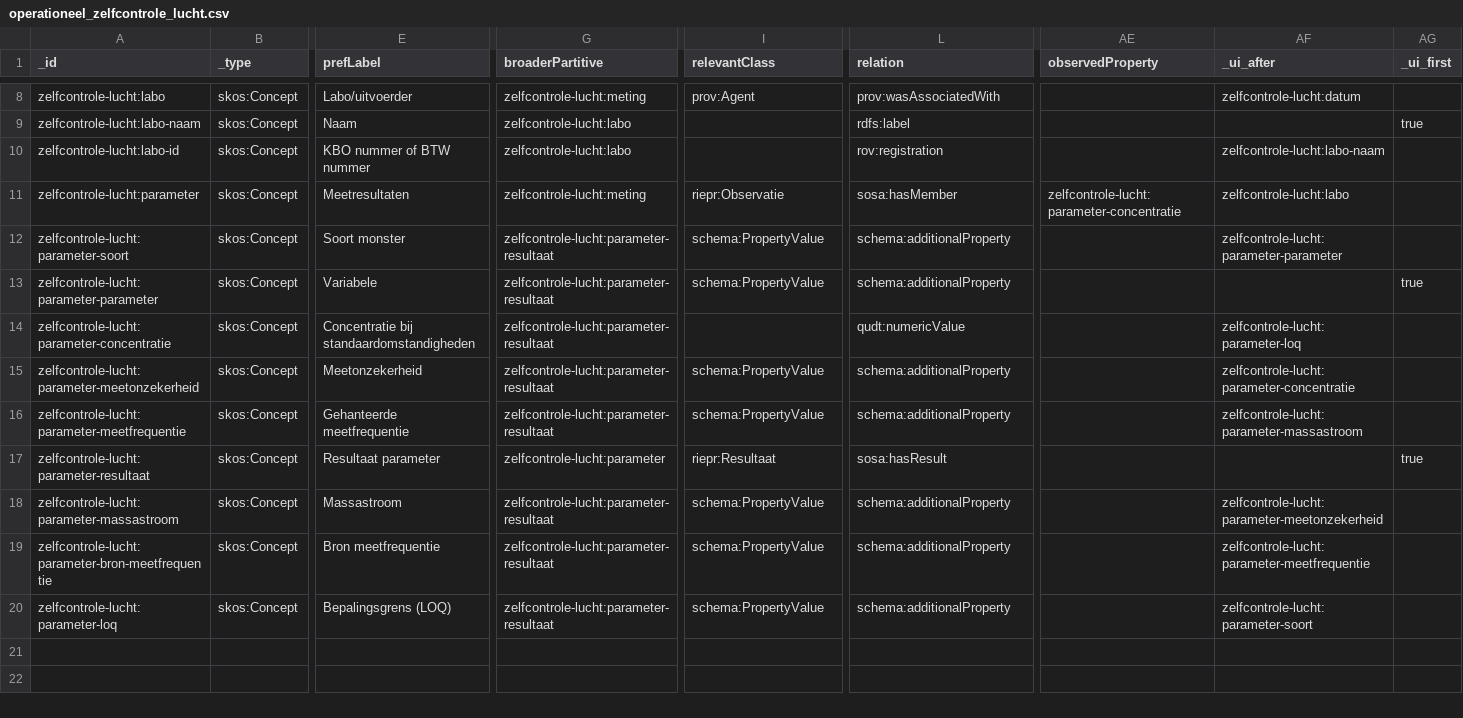
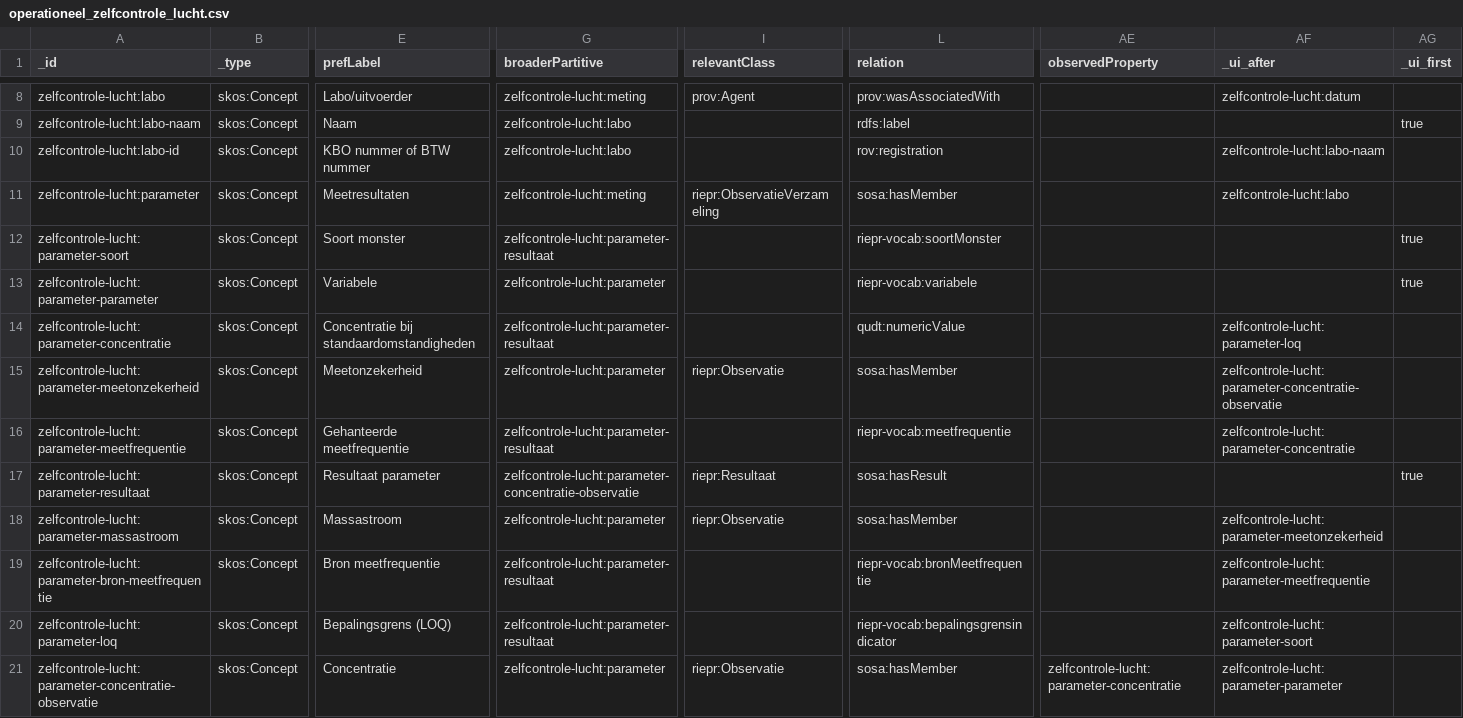
Before and after one commit to milieuinfo/codelijst-rie-iepr, a CSV file: src/source/operationeel_zelfcontrole_lucht.csv, drawn as a sheet; only a part is shown, gaps mark what is left out; rows hold the shown columns only; the diff names each change by its address in the sheet, - before the commit and + after, or states it on an @@ line.

```diff
--- a/src/source/operationeel_zelfcontrole_lucht.csv
+++ b/src/source/operationeel_zelfcontrole_lucht.csv
-I11 (relevantClass): riepr:Observatie
+I11 (relevantClass): riepr:ObservatieVerzameling
-AE11 (observedProperty): zelfcontrole-lucht:parameter-concentratie
+AE11 (observedProperty): (empty)
-I12:I13 (relevantClass): schema:PropertyValue
+I12:I13 (relevantClass): (empty)
-L12 (relation): schema:additionalProperty
+L12 (relation): riepr-vocab:soortMonster
-AF12 (_ui_after): zelfcontrole-lucht:parameter-parameter
+AF12 (_ui_after): (empty)
-AG12 (_ui_first): (empty)
+AG12 (_ui_first): true
-G13 (broaderPartitive): zelfcontrole-lucht:parameter-resultaat
+G13 (broaderPartitive): zelfcontrole-lucht:parameter
-L13 (relation): schema:additionalProperty
+L13 (relation): riepr-vocab:variabele
-G15 (broaderPartitive): zelfcontrole-lucht:parameter-resultaat
+G15 (broaderPartitive): zelfcontrole-lucht:parameter
-I15 (relevantClass): schema:PropertyValue
+I15 (relevantClass): riepr:Observatie
-L15 (relation): schema:additionalProperty
+L15 (relation): sosa:hasMember
-AF15 (_ui_after): zelfcontrole-lucht:parameter-concentratie
+AF15 (_ui_after): zelfcontrole-lucht:parameter-concentratie-observatie
-I16 (relevantClass): schema:PropertyValue
+I16 (relevantClass): (empty)
-L16 (relation): schema:additionalProperty
+L16 (relation): riepr-vocab:meetfrequentie
-AF16 (_ui_after): zelfcontrole-lucht:parameter-massastroom
+AF16 (_ui_after): zelfcontrole-lucht:parameter-concentratie
-G17 (broaderPartitive): zelfcontrole-lucht:parameter
+G17 (broaderPartitive): zelfcontrole-lucht:parameter-concentratie-observatie
-G18 (broaderPartitive): zelfcontrole-lucht:parameter-resultaat
+G18 (broaderPartitive): zelfcontrole-lucht:parameter
-I18 (relevantClass): schema:PropertyValue
+I18 (relevantClass): riepr:Observatie
-L18 (relation): schema:additionalProperty
+L18 (relation): sosa:hasMember
-I19:I20 (relevantClass): schema:PropertyValue
+I19:I20 (relevantClass): (empty)
-L19 (relation): schema:additionalProperty
+L19 (relation): riepr-vocab:bronMeetfrequentie
-L20 (relation): schema:additionalProperty
+L20 (relation): riepr-vocab:bepalingsgrensindicator
+row 21: zelfcontrole-lucht:parameter-concentratie-observatie | skos:Concept | Concentratie | zelfcontrole-lucht:parameter | riepr:Observatie | sosa:hasMember | zelfcontrole-lucht:parameter-concentratie | zelfcontrole-lucht:parameter-parameter
```
Also changed, not shown: src/main/resources/be/vlaanderen/omgeving/data/id/conceptscheme/rie-iepr/rie-iepr.csv, src/source/operationeel_grondstoffen.csv, 40 other files.
